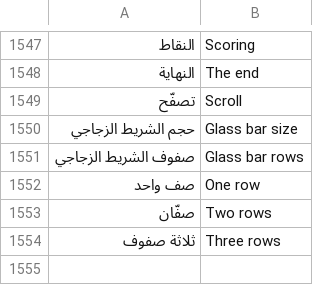
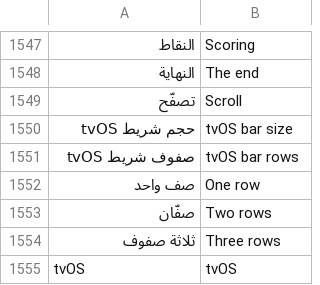
Before and after one commit to tshi-dev/UrTV, a TSV file: i18n/en/saver.tsv, drawn as a sheet; only a part is shown, gaps mark what is left out; removed rows and columns are numbered as before the commit, all else as after; the diff names each change by its address in the sheet, - before the commit and + after, or states it on an @@ line.

Commit message:
4.4 beta 2 (the owner's names): the apps row's way from tvOS Launcher is «tvOS» [shots]
«شكل التطبيقات»: «tvOS» (stored glass, as before); its rows «حجم شريط tvOS» and «صفوف شريط tvOS».
Off unless chosen: an upgraded TV keeps its way. The emulator check takes the tvOS pictures.

```diff
--- a/i18n/en/saver.tsv
+++ b/i18n/en/saver.tsv
-row 1550: حجم الشريط الزجاجي | Glass bar size
-row 1551: صفوف الشريط الزجاجي | Glass bar rows
+row 1550: حجم شريط tvOS | tvOS bar size
+row 1551: صفوف شريط tvOS | tvOS bar rows
+row 1555: tvOS | tvOS
```
Also changed, not shown: 12 other files.
